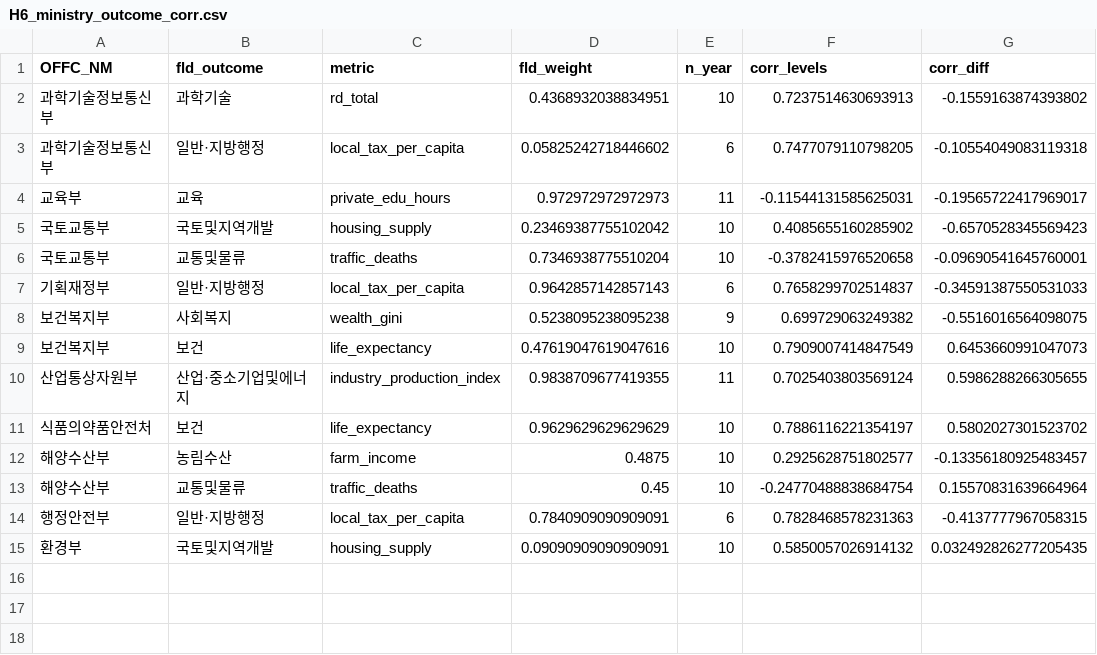
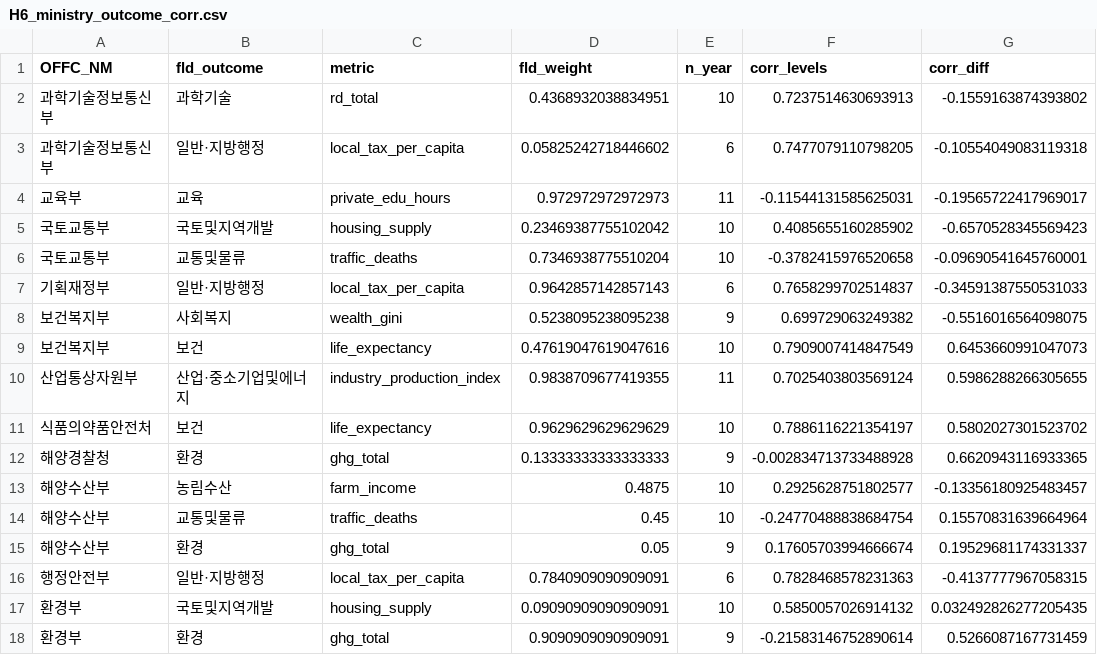
Before and after one commit to bluethestyle/goodhart-korea, a CSV file: data/results/H6_ministry_outcome_corr.csv, drawn as a sheet.

```diff
--- a/data/results/H6_ministry_outcome_corr.csv
+++ b/data/results/H6_ministry_outcome_corr.csv
@@ -11,5 +11,8 @@
 식품의약품안전처,보건,life_expectancy,0.9629629629629629,10,0.7886116221354197,0.5802027301523702
+해양경찰청,환경,ghg_total,0.13333333333333333,9,-0.002834713733488928,0.6620943116933365
 해양수산부,농림수산,farm_income,0.4875,10,0.2925628751802577,-0.13356180925483457
 해양수산부,교통및물류,traffic_deaths,0.45,10,-0.24770488838684754,0.15570831639664964
+해양수산부,환경,ghg_total,0.05,9,0.17605703994666674,0.19529681174331337
 행정안전부,일반·지방행정,local_tax_per_capita,0.7840909090909091,6,0.7828468578231363,-0.4137777967058315
 환경부,국토및지역개발,housing_supply,0.09090909090909091,10,0.5850057026914132,0.032492826277205435
+환경부,환경,ghg_total,0.9090909090909091,9,-0.21583146752890614,0.5266087167731459
```
Also changed, not shown: data/results/H10_macro_control_corr.csv, data/results/H6_fe_regression.csv, 16 other files.
